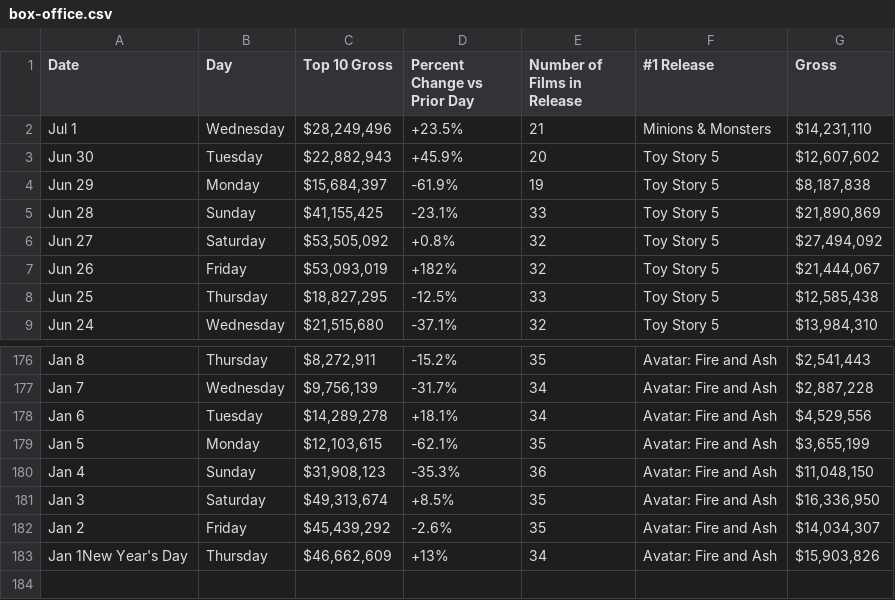
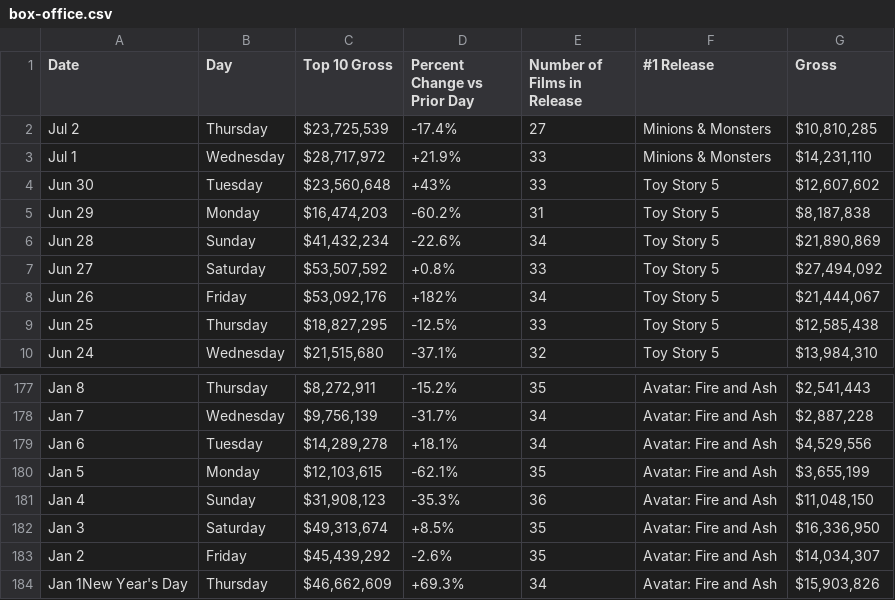
Before and after one commit to kylieklifton/Domestic-US-Box-Office, a CSV file: box-office.csv, drawn as a sheet; only a part is shown, gaps mark what is left out.

```diff
--- a/box-office.csv
+++ b/box-office.csv
@@ -1,8 +1,9 @@
 Date,Day,Top 10 Gross,Percent Change vs Prior Day,Number of Films in Release,#1 Release,Gross
-Jul 1,Wednesday,"$28,249,496",+23.5%,21,Minions & Monsters,"$14,231,110"
-Jun 30,Tuesday,"$22,882,943",+45.9%,20,Toy Story 5,"$12,607,602"
-Jun 29,Monday,"$15,684,397",-61.9%,19,Toy Story 5,"$8,187,838"
-Jun 28,Sunday,"$41,155,425",-23.1%,33,Toy Story 5,"$21,890,869"
-Jun 27,Saturday,"$53,505,092",+0.8%,32,Toy Story 5,"$27,494,092"
-Jun 26,Friday,"$53,093,019",+182%,32,Toy Story 5,"$21,444,067"
+Jul 2,Thursday,"$23,725,539",-17.4%,27,Minions & Monsters,"$10,810,285"
+Jul 1,Wednesday,"$28,717,972",+21.9%,33,Minions & Monsters,"$14,231,110"
+Jun 30,Tuesday,"$23,560,648",+43%,33,Toy Story 5,"$12,607,602"
+Jun 29,Monday,"$16,474,203",-60.2%,31,Toy Story 5,"$8,187,838"
+Jun 28,Sunday,"$41,432,234",-22.6%,34,Toy Story 5,"$21,890,869"
+Jun 27,Saturday,"$53,507,592",+0.8%,33,Toy Story 5,"$27,494,092"
+Jun 26,Friday,"$53,092,176",+182%,34,Toy Story 5,"$21,444,067"
 Jun 25,Thursday,"$18,827,295",-12.5%,33,Toy Story 5,"$12,585,438"
@@ -182,2 +183,2 @@ Jan 3,Saturday,"$49,313,674",+8.5%,35,Avatar: Fire and Ash,"$16,336,950"
 Jan 2,Friday,"$45,439,292",-2.6%,35,Avatar: Fire and Ash,"$14,034,307"
-Jan 1New Year's Day,Thursday,"$46,662,609",+13%,34,Avatar: Fire and Ash,"$15,903,826"
+Jan 1New Year's Day,Thursday,"$46,662,609",+69.3%,34,Avatar: Fire and Ash,"$15,903,826"
```
